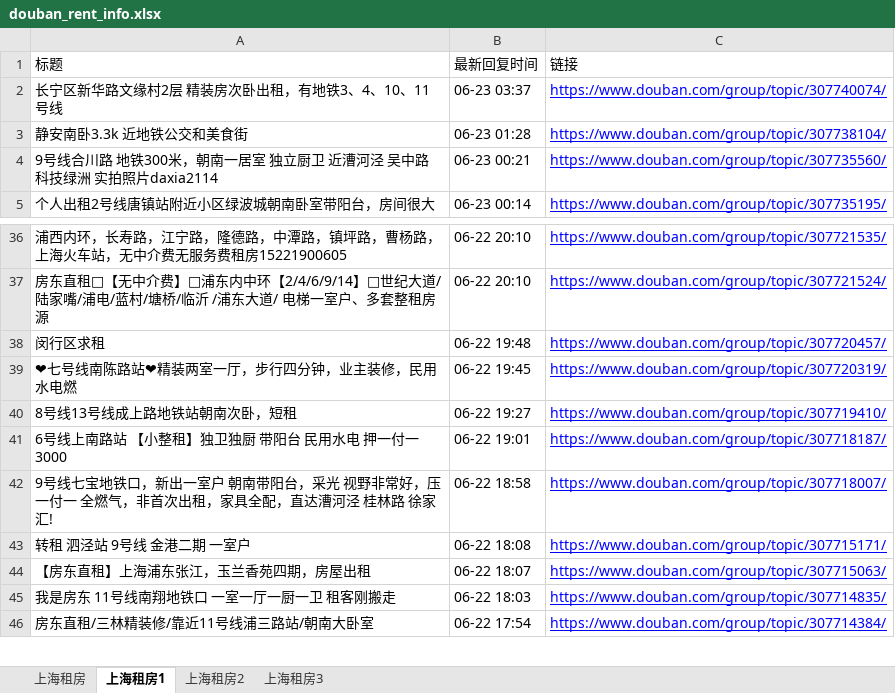
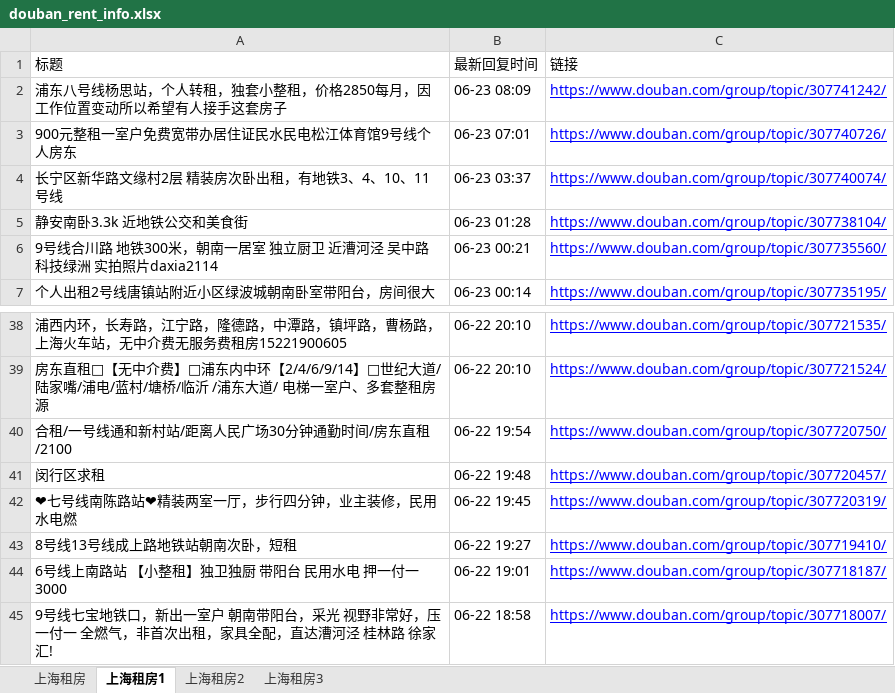
Before and after one commit to RyanShi0118/rent-info-crawler, an Excel workbook: douban_rent_info.xlsx, sheet 上海租房1, drawn as a sheet; only a part is shown, gaps mark what is left out; the shorter side is filled out with more unchanged rows; values as stored, in another font and other column widths than the file's, no borders; the diff names each change by its address in the sheet, - before the commit and + after, or states it on an @@ line.

```diff
--- a/douban_rent_info.xlsx (sheet 上海租房1)
+++ b/douban_rent_info.xlsx (sheet 上海租房1)
+row 2: 浦东八号线杨思站，个人转租，独套小整租，价格2850每月，因工作位置变动所以希望有人接手这套房子 | 06-23 08:09 | https://www.douban.com/group/topic/307741242/
+row 3: 900元整租一室户免费宽带办居住证民水民电松江体育馆9号线个人房东 | 06-23 07:01 | https://www.douban.com/group/topic/307740726/
+row 40: 合租/一号线通和新村站/距离人民广场30分钟通勤时间/房东直租/2100 | 06-22 19:54 | https://www.douban.com/group/topic/307720750/
```
Also changed, not shown: sheet 上海租房, sheet 上海租房2, filtered_rent_info.xlsx, 1 other file.
